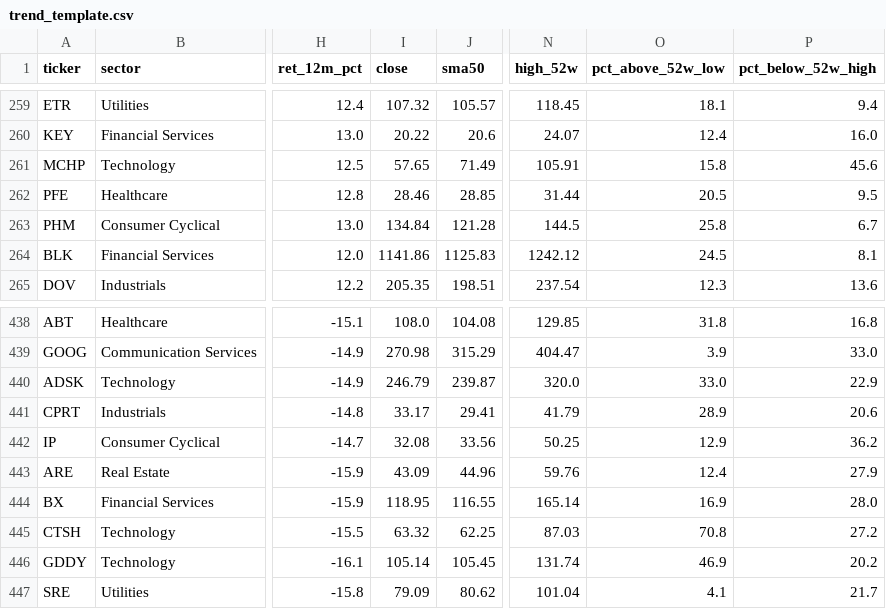
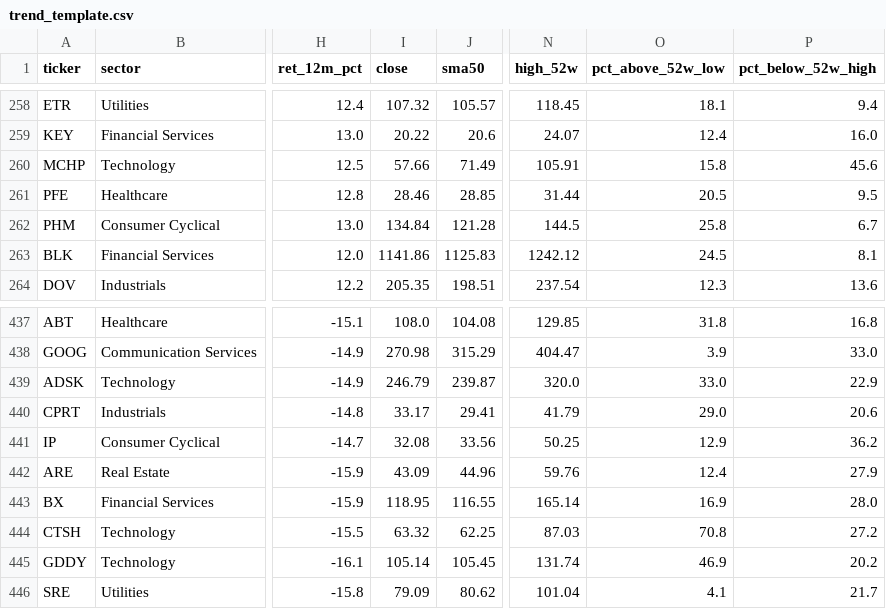
Before and after one commit to bijit-ghosh-de/public-dashboards, a CSV file: trend-template/trend_template.csv, drawn as a sheet; only a part is shown, gaps mark what is left out; addresses are those after the commit; the diff covers the shown part only; the diff names each change by its address in the sheet, - before the commit and + after, or states it on an @@ line.

```diff
--- a/trend-template/trend_template.csv
+++ b/trend-template/trend_template.csv
-I260 (close): 57.65
+I260 (close): 57.66
-O440 (pct_above_52w_low): 28.9
+O440 (pct_above_52w_low): 29.0
```
Also changed, not shown: 2 added rows, 2 removed rows and 11 edited cells elsewhere in this file, 1 other file.
